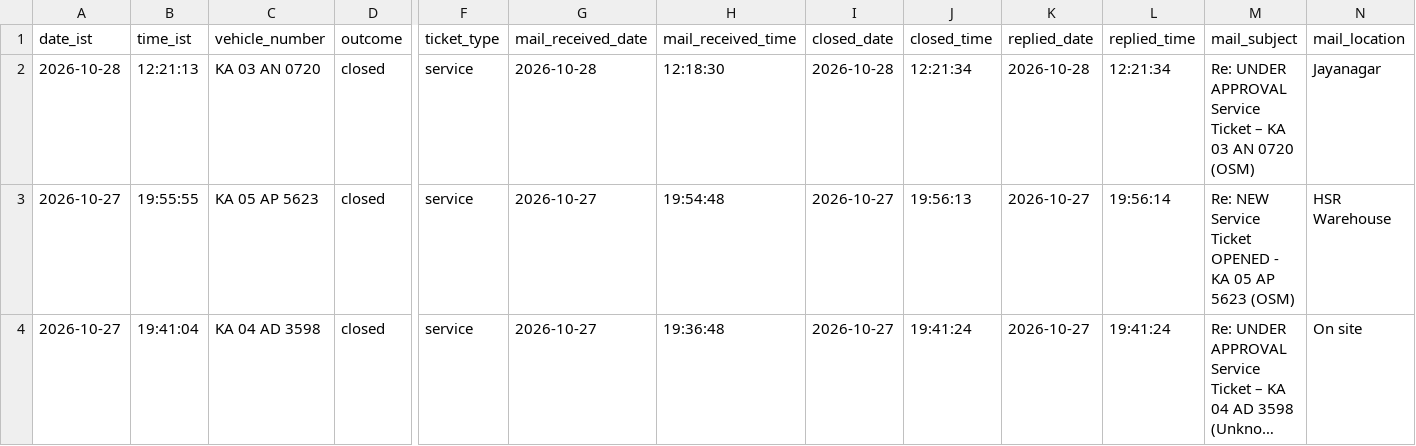
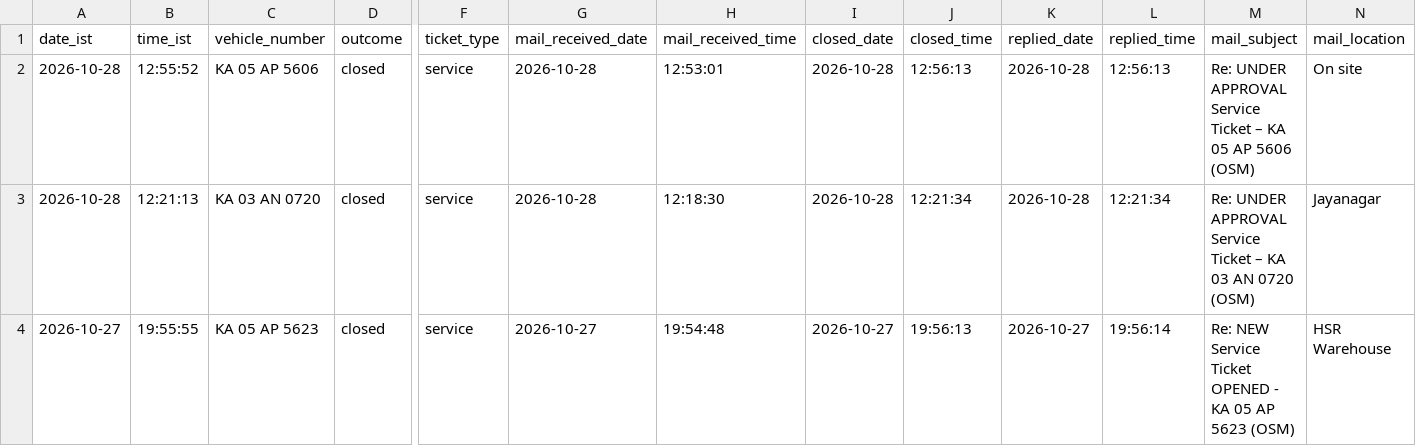
Before and after one commit to Lipsita-Panda/Fyn-Ticket-Closing-Automation, a CSV file: logs/ticket_log.csv, drawn as a sheet; only a part is shown, gaps mark what is left out; the shorter side is filled out with more unchanged rows; long unchanged cells end in …; rows hold the shown columns only; the diff names each change by its address in the sheet, - before the commit and + after, or states it on an @@ line.

```diff
--- a/logs/ticket_log.csv
+++ b/logs/ticket_log.csv
+row 2: 2026-10-28 | 12:55:52 | KA 05 AP 5606 | closed | service | 2026-10-28 | 12:53:01 | 2026-10-28 | 12:56:13 | 2026-10-28 | 12:56:13 | Re: UNDER APPROVAL Service Ticket – KA 05 AP 5606 (OSM) | On site
```
